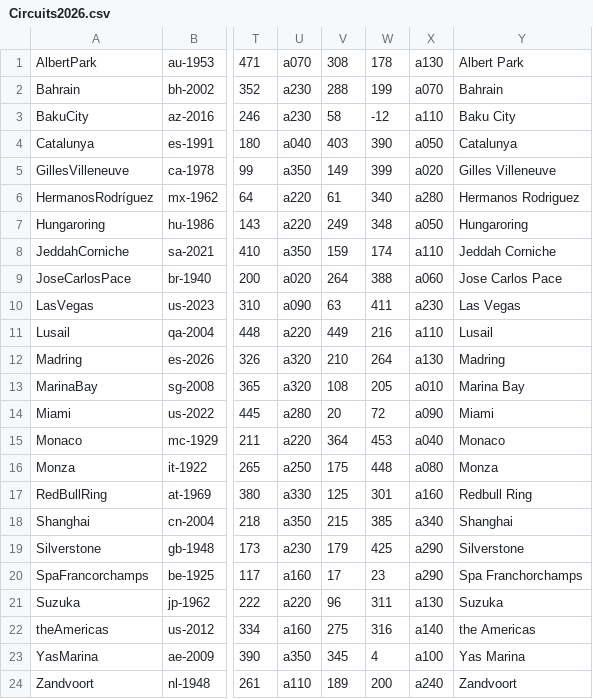
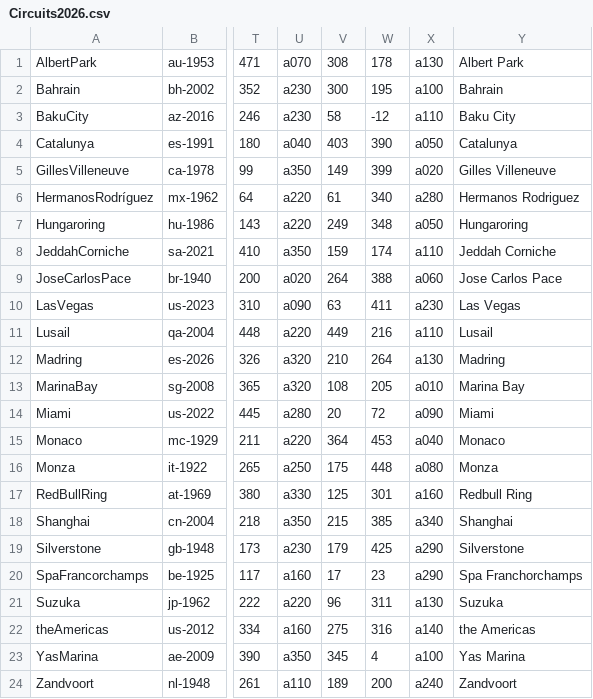
Before and after one commit to jan438/Racen, a CSV file: Data/Circuits2026.csv, drawn as a sheet; only a part is shown, gaps mark what is left out; the diff names each change by its address in the sheet, - before the commit and + after, or states it on an @@ line.

Commit message:
bahrain nog een sep

```diff
--- a/Data/Circuits2026.csv
+++ b/Data/Circuits2026.csv
-V2: 288
+V2: 300
-W2: 199
+W2: 195
-X2: a070
+X2: a100
```
